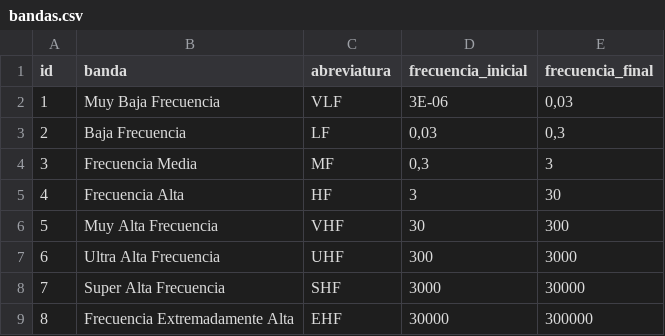
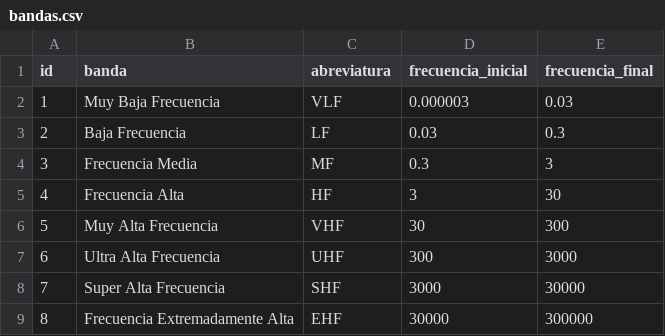
Before and after one commit to Narenman/CentroTIC, a CSV file: Modulos_aplicaciones/radioastronomia/subsistema_RFI/bandas.csv, drawn as a sheet.

```diff
--- a/Modulos_aplicaciones/radioastronomia/subsistema_RFI/bandas.csv
+++ b/Modulos_aplicaciones/radioastronomia/subsistema_RFI/bandas.csv
@@ -1,5 +1,5 @@
 id,banda,abreviatura,frecuencia_inicial,frecuencia_final
-1,Muy Baja Frecuencia,VLF,3E-06,"0,03"
-2,Baja Frecuencia,LF,"0,03","0,3"
-3,Frecuencia Media,MF,"0,3",3
+1,Muy Baja Frecuencia,VLF,0.000003,0.03
+2,Baja Frecuencia,LF,0.03,0.3
+3,Frecuencia Media,MF,0.3,3
 4,Frecuencia Alta,HF,3,30
```
Also changed, not shown: Modulos_aplicaciones/radioastronomia/subsistema_RFI/servicios.csv, 23 other files.
